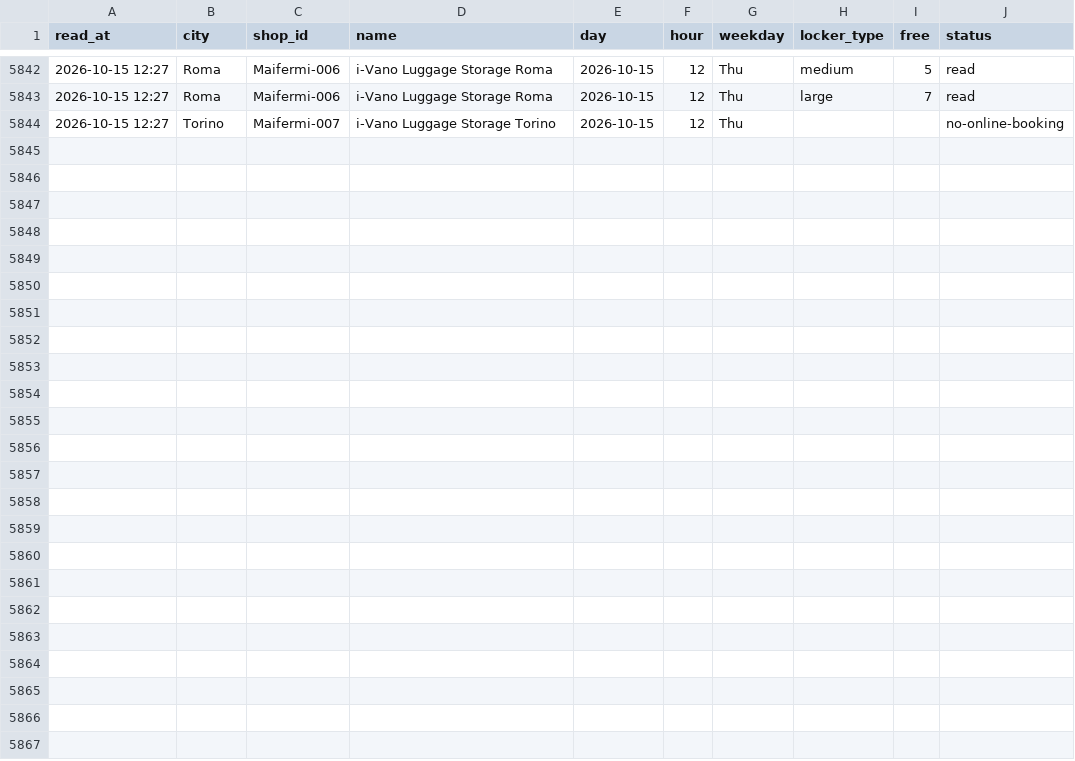
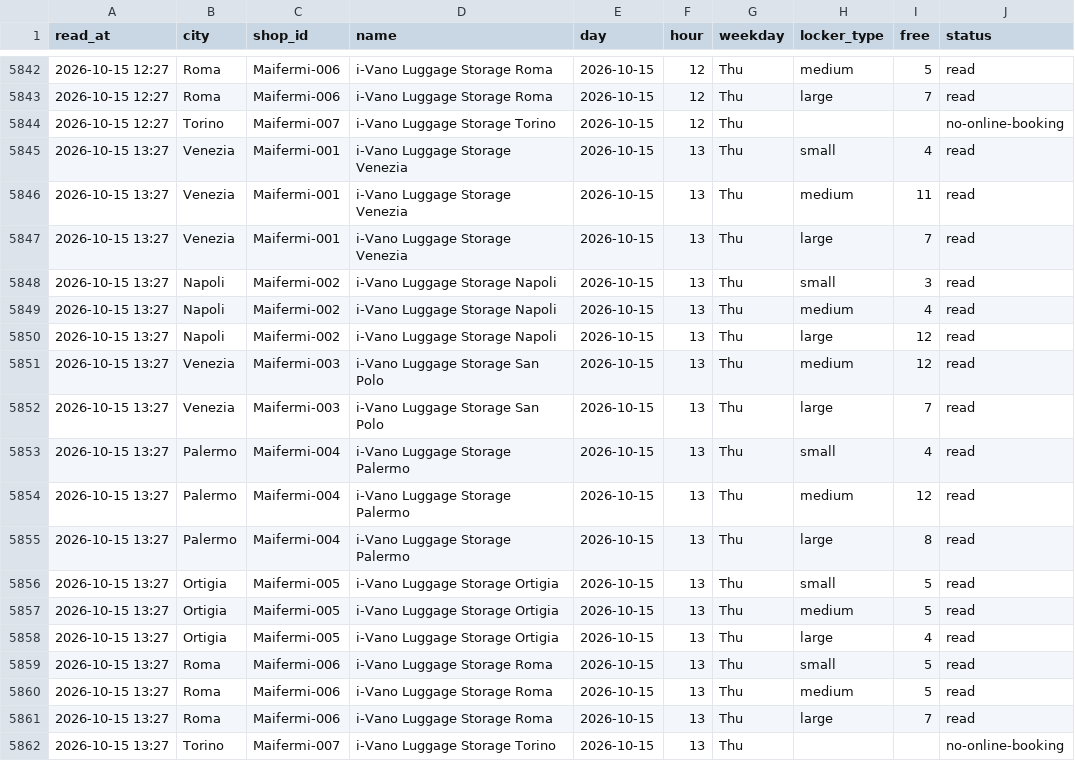
Before and after one commit to Giacbotta/nutrie-new-business-tracking, a CSV file: data/ivano-occupancy.csv, drawn as a sheet; only a part is shown, gaps mark what is left out.

```diff
--- a/data/ivano-occupancy.csv
+++ b/data/ivano-occupancy.csv
@@ -5844 +5844,19 @@ read_at,city,shop_id,name,day,hour,weekday,locker_type,free,status
 2026-10-15 12:27,Torino,Maifermi-007,i-Vano Luggage Storage Torino,2026-10-15,12,Thu,,,no-online-booking
+2026-10-15 13:27,Venezia,Maifermi-001,i-Vano Luggage Storage Venezia,2026-10-15,13,Thu,small,4,read
+2026-10-15 13:27,Venezia,Maifermi-001,i-Vano Luggage Storage Venezia,2026-10-15,13,Thu,medium,11,read
+2026-10-15 13:27,Venezia,Maifermi-001,i-Vano Luggage Storage Venezia,2026-10-15,13,Thu,large,7,read
+2026-10-15 13:27,Napoli,Maifermi-002,i-Vano Luggage Storage Napoli,2026-10-15,13,Thu,small,3,read
+2026-10-15 13:27,Napoli,Maifermi-002,i-Vano Luggage Storage Napoli,2026-10-15,13,Thu,medium,4,read
+2026-10-15 13:27,Napoli,Maifermi-002,i-Vano Luggage Storage Napoli,2026-10-15,13,Thu,large,12,read
+2026-10-15 13:27,Venezia,Maifermi-003,i-Vano Luggage Storage San Polo,2026-10-15,13,Thu,medium,12,read
+2026-10-15 13:27,Venezia,Maifermi-003,i-Vano Luggage Storage San Polo,2026-10-15,13,Thu,large,7,read
+2026-10-15 13:27,Palermo,Maifermi-004,i-Vano Luggage Storage Palermo,2026-10-15,13,Thu,small,4,read
+2026-10-15 13:27,Palermo,Maifermi-004,i-Vano Luggage Storage Palermo,2026-10-15,13,Thu,medium,12,read
+2026-10-15 13:27,Palermo,Maifermi-004,i-Vano Luggage Storage Palermo,2026-10-15,13,Thu,large,8,read
+2026-10-15 13:27,Ortigia,Maifermi-005,i-Vano Luggage Storage Ortigia,2026-10-15,13,Thu,small,5,read
+2026-10-15 13:27,Ortigia,Maifermi-005,i-Vano Luggage Storage Ortigia,2026-10-15,13,Thu,medium,5,read
+2026-10-15 13:27,Ortigia,Maifermi-005,i-Vano Luggage Storage Ortigia,2026-10-15,13,Thu,large,4,read
+2026-10-15 13:27,Roma,Maifermi-006,i-Vano Luggage Storage Roma,2026-10-15,13,Thu,small,5,read
+2026-10-15 13:27,Roma,Maifermi-006,i-Vano Luggage Storage Roma,2026-10-15,13,Thu,medium,5,read
+2026-10-15 13:27,Roma,Maifermi-006,i-Vano Luggage Storage Roma,2026-10-15,13,Thu,large,7,read
+2026-10-15 13:27,Torino,Maifermi-007,i-Vano Luggage Storage Torino,2026-10-15,13,Thu,,,no-online-booking
```
Also changed, not shown: data/areas.csv, data/bounce-pages.csv, 15 other files.
